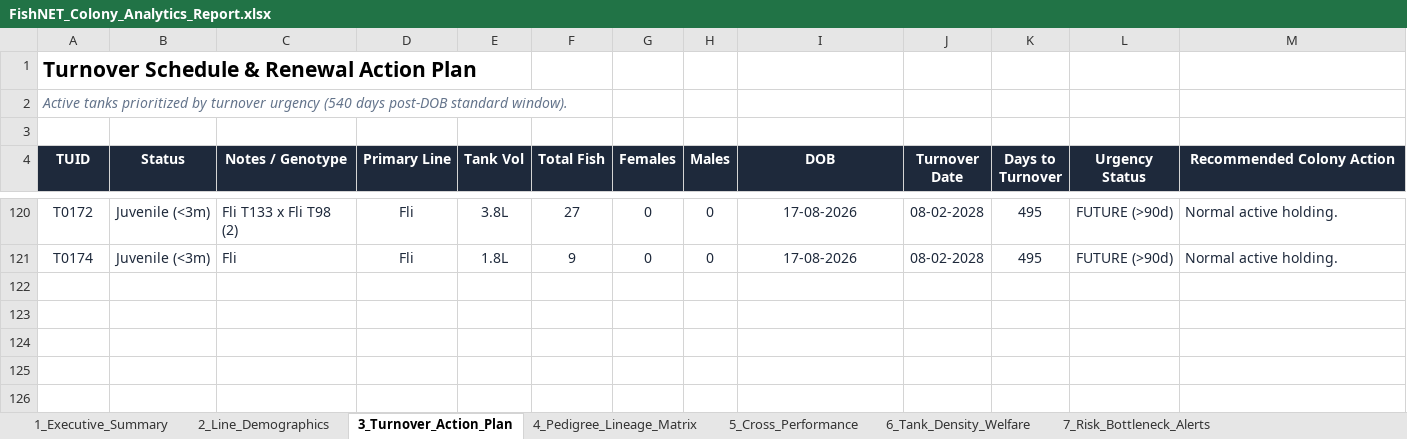
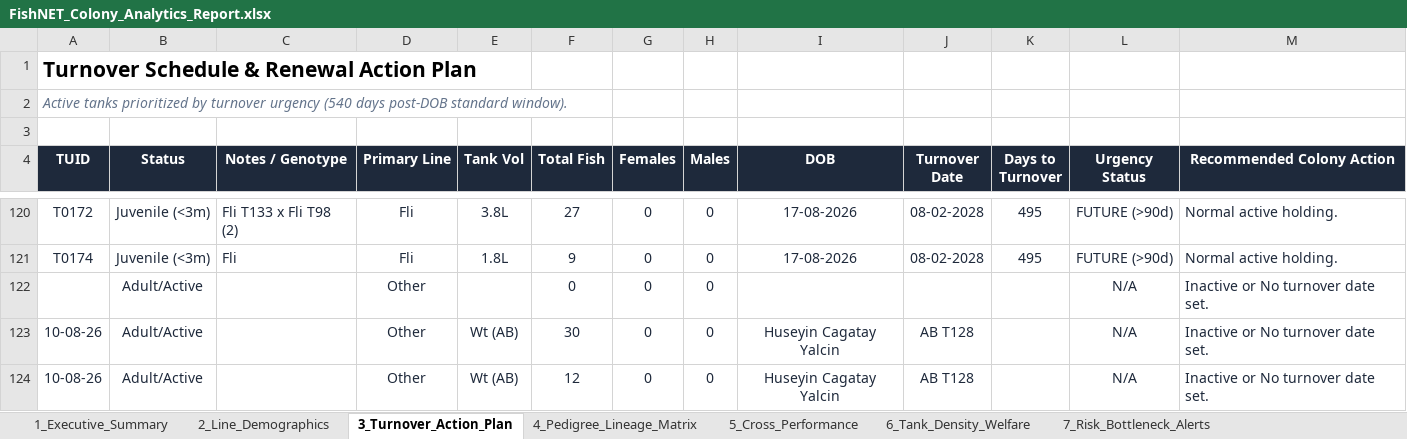
Before and after one commit to ae20164-beep/QU-Zebrafish-FishNET, an Excel workbook: FishNET_Colony_Analytics_Report.xlsx, sheet 3_Turnover_Action_Plan, drawn as a sheet; only a part is shown, gaps mark what is left out; values as stored, in another font and other column widths than the file's, no borders; the diff names each change by its address in the sheet, - before the commit and + after, or states it on an @@ line.

```diff
--- a/FishNET_Colony_Analytics_Report.xlsx (sheet 3_Turnover_Action_Plan)
+++ b/FishNET_Colony_Analytics_Report.xlsx (sheet 3_Turnover_Action_Plan)
+row 122:  | Adult/Active |  | Other |  | 0 | 0 | 0 |  |  |  | N/A | Inactive or No turnover date set.
+row 123: 10-08-26 | Adult/Active |  | Other | Wt (AB) | 30 | 0 | 0 | Huseyin Cagatay Yalcin | AB T128 |  | N/A | Inactive or No turnover date set.
+row 124: 10-08-26 | Adult/Active |  | Other | Wt (AB) | 12 | 0 | 0 | Huseyin Cagatay Yalcin | AB T128 |  | N/A | Inactive or No turnover date set.
```
Also changed, not shown: sheet 5_Cross_Performance, sheet 6_Tank_Density_Welfare, sheet 4_Pedigree_Lineage_Matrix, sheet 1_Executive_Summary, sheet 2_Line_Demographics, 15 other files.
